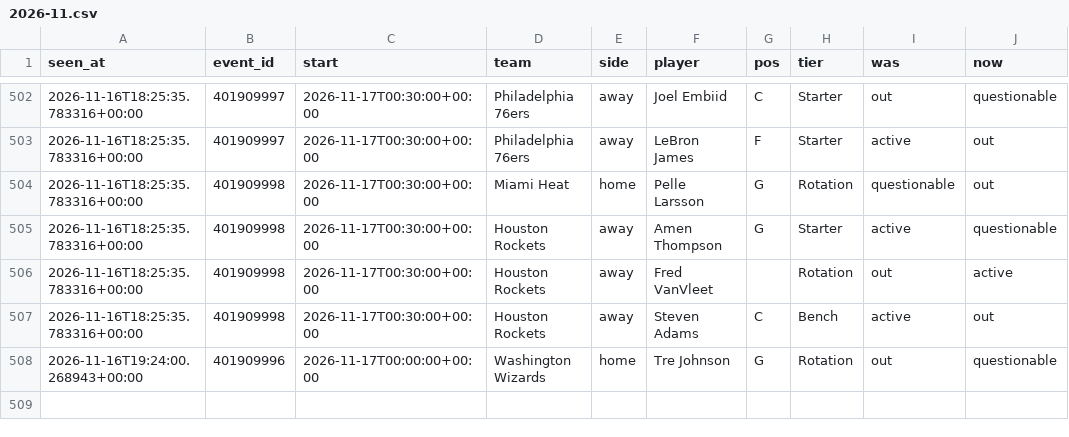
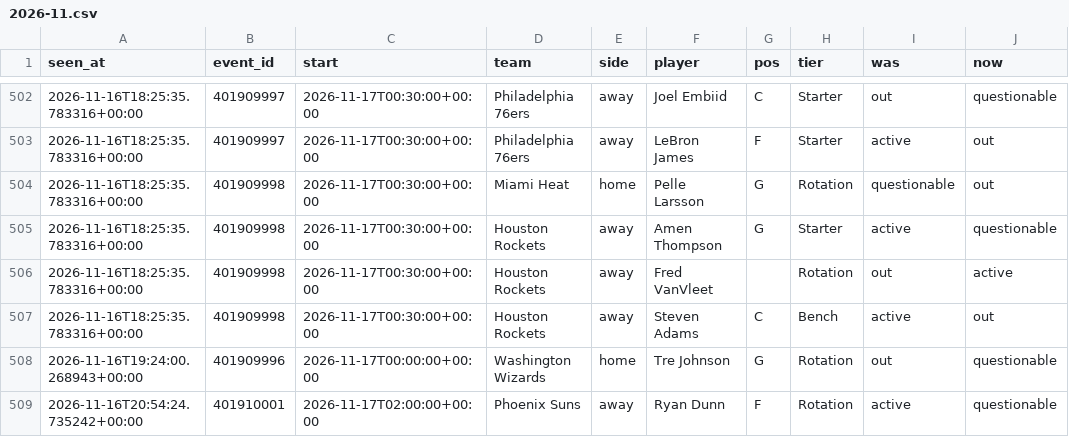
Before and after one commit to tdrey10/sports, a CSV file: data/injuries/nba/2026-11.csv, drawn as a sheet; only a part is shown, gaps mark what is left out.

```diff
--- a/data/injuries/nba/2026-11.csv
+++ b/data/injuries/nba/2026-11.csv
@@ -508 +508,2 @@ seen_at,event_id,start,team,side,player,pos,tier,was,now
 2026-11-16T19:24:00.268943+00:00,401909996,2026-11-17T00:00:00+00:00,Washington Wizards,home,Tre Johnson,G,Rotation,out,questionable
+2026-11-16T20:54:24.735242+00:00,401910001,2026-11-17T02:00:00+00:00,Phoenix Suns,away,Ryan Dunn,F,Rotation,active,questionable
```
Also changed, not shown: data/injuries/nhl/2026-11.csv, data/odds/nba/2026-11.csv, 13 other files.
